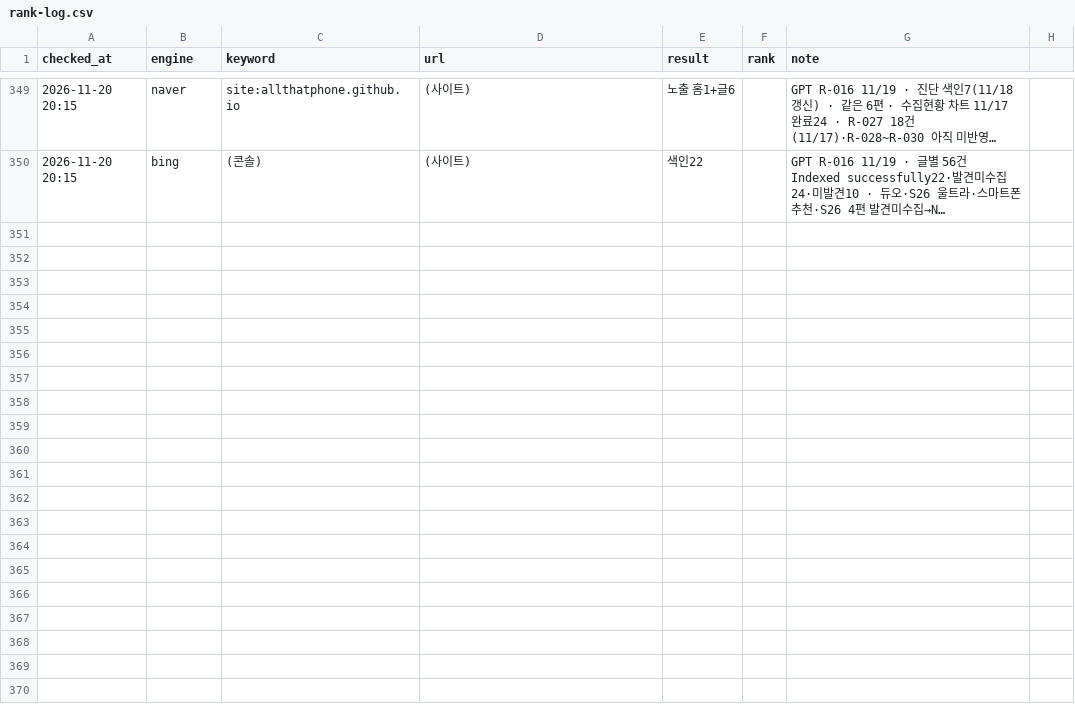
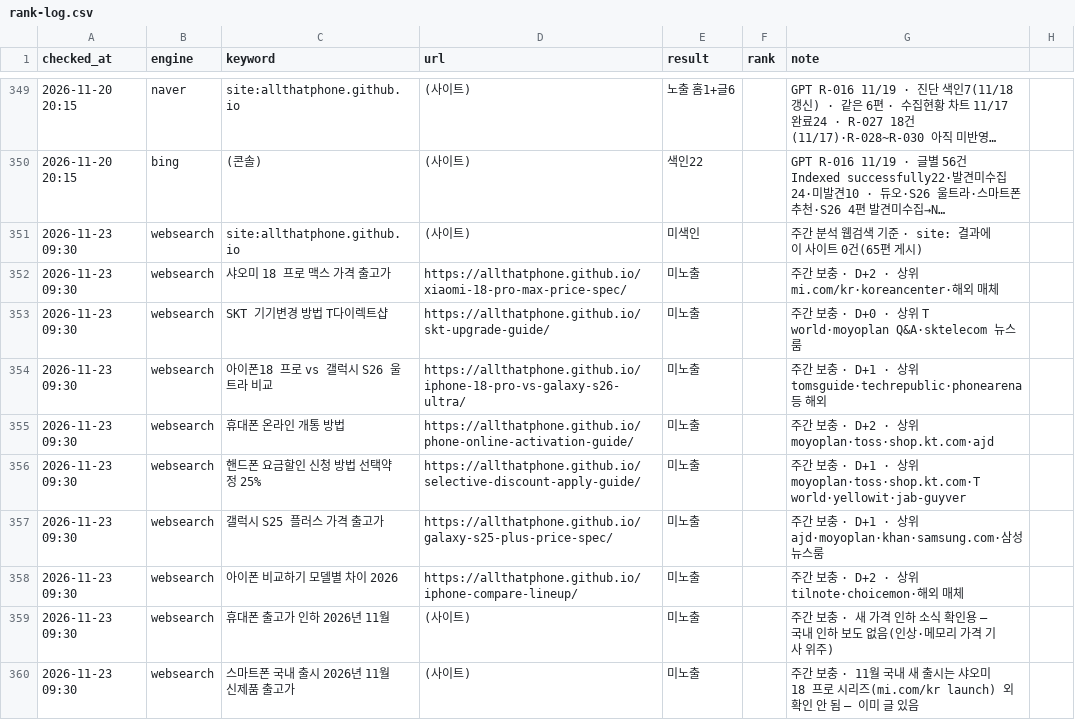
Before and after one commit to allthatphone/allthatphone.github.io, a CSV file: ops/rank-log.csv, drawn as a sheet; only a part is shown, gaps mark what is left out; long unchanged cells end in …; the diff names each change by its address in the sheet, - before the commit and + after, or states it on an @@ line.

```diff
--- a/ops/rank-log.csv
+++ b/ops/rank-log.csv
+row 351: 2026-11-23 09:30 | websearch | site:allthatphone.github.io | (사이트) | 미색인 |  | 주간 분석 웹검색 기준 · site: 결과에 이 사이트 0건(65편 게시)
+row 352: 2026-11-23 09:30 | websearch | 샤오미 18 프로 맥스 가격 출고가 | https://allthatphone.github.io/xiaomi-18-pro-max-price-spec/ | 미노출 |  | 주간 보충 · D+2 · 상위 mi.com/kr·koreancenter·해외 매체
+row 353: 2026-11-23 09:30 | websearch | SKT 기기변경 방법 T다이렉트샵 | https://allthatphone.github.io/skt-upgrade-guide/ | 미노출 |  | 주간 보충 · D+0 · 상위 T world·moyoplan Q&A·sktelecom 뉴스룸
+row 354: 2026-11-23 09:30 | websearch | 아이폰18 프로 vs 갤럭시 S26 울트라 비교 | https://allthatphone.github.io/iphone-18-pro-vs-galaxy-s26-ultra/ | 미노출 |  | 주간 보충 · D+1 · 상위 tomsguide·techrepublic·phonearena 등 해외
+row 355: 2026-11-23 09:30 | websearch | 휴대폰 온라인 개통 방법 | https://allthatphone.github.io/phone-online-activation-guide/ | 미노출 |  | 주간 보충 · D+2 · 상위 moyoplan·toss·shop.kt.com·ajd
+row 356: 2026-11-23 09:30 | websearch | 핸드폰 요금할인 신청 방법 선택약정 25% | https://allthatphone.github.io/selective-discount-apply-guide/ | 미노출 |  | 주간 보충 · D+1 · 상위 moyoplan·toss·shop.kt.com·T world·yellowit·jab-guyver
+row 357: 2026-11-23 09:30 | websearch | 갤럭시 S25 플러스 가격 출고가 | https://allthatphone.github.io/galaxy-s25-plus-price-spec/ | 미노출 |  | 주간 보충 · D+1 · 상위 ajd·moyoplan·khan·samsung.com·삼성 뉴스룸
+row 358: 2026-11-23 09:30 | websearch | 아이폰 비교하기 모델별 차이 2026 | https://allthatphone.github.io/iphone-compare-lineup/ | 미노출 |  | 주간 보충 · D+2 · 상위 tilnote·choicemon·해외 매체
+row 359: 2026-11-23 09:30 | websearch | 휴대폰 출고가 인하 2026년 11월 | (사이트) | 미노출 |  | 주간 보충 · 새 가격 인하 소식 확인용 — 국내 인하 보도 없음(인상·메모리 가격 기사 위주)
+row 360: 2026-11-23 09:30 | websearch | 스마트폰 국내 출시 2026년 11월 신제품 출고가 | (사이트) | 미노출 |  | 주간 보충 · 11월 국내 새 출시는 샤오미 18 프로 시리즈(mi.com/kr launch) 외 확인 안 됨 — 이미 글 있음
```
Also changed, not shown: ops/keywords.csv, 8 other files.
